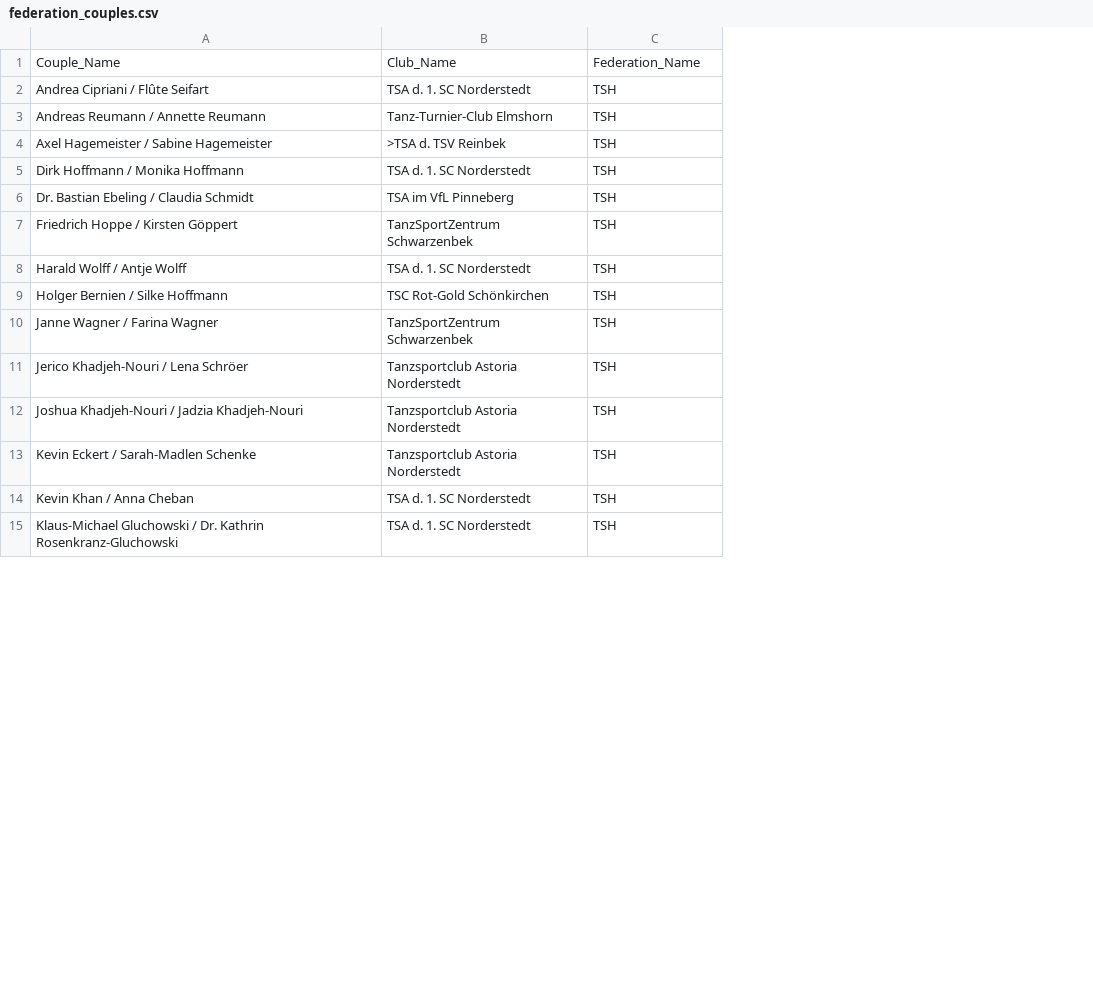
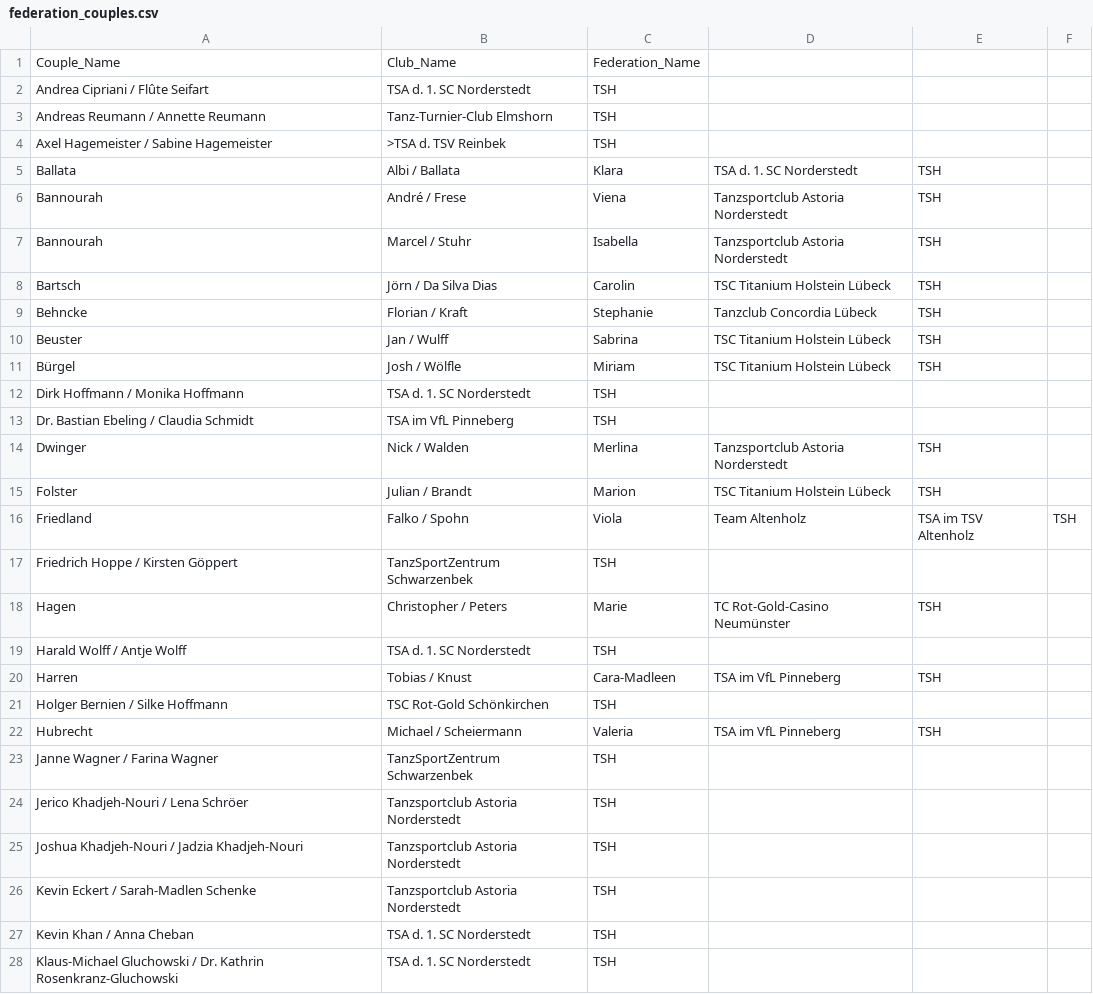
Before and after one commit to Barry1/dance_result_federation_parser, a CSV file: federation_couples.csv, drawn as a sheet; only a part is shown; addresses are those after the commit; the diff covers the shown part only; the diff names each change by its address in the sheet, - before the commit and + after, or states it on an @@ line.

Commit message:
BDF und Blaues Band 2024

```diff
--- a/federation_couples.csv
+++ b/federation_couples.csv
+column C, rows 1-4: Federation_Name | TSH | TSH | TSH; rows 12-13: TSH | TSH; row 17: TSH; row 19: TSH; row 21: TSH; rows 23-28: all TSH
+column D, empty
+column F, empty
-E1: Federation_Name
+E1: (empty)
-E2:E4: TSH
+E2:E4: (empty)
+row 5: Ballata | Albi / Ballata | Klara | TSA d. 1. SC Norderstedt | TSH
+row 6: Bannourah | André / Frese | Viena | Tanzsportclub Astoria Norderstedt | TSH
+row 7: Bannourah | Marcel / Stuhr | Isabella | Tanzsportclub Astoria Norderstedt | TSH
+row 8: Bartsch | Jörn / Da Silva Dias | Carolin | TSC Titanium Holstein Lübeck | TSH
+row 9: Behncke | Florian / Kraft | Stephanie | Tanzclub Concordia Lübeck | TSH
+row 10: Beuster | Jan / Wulff | Sabrina | TSC Titanium Holstein Lübeck | TSH
+row 11: Bürgel | Josh / Wölfle | Miriam | TSC Titanium Holstein Lübeck | TSH
-E12:E13: TSH
+E12:E13: (empty)
+row 14: Dwinger | Nick / Walden | Merlina | Tanzsportclub Astoria Norderstedt | TSH
+row 15: Folster | Julian / Brandt | Marion | TSC Titanium Holstein Lübeck | TSH
+row 16: Friedland | Falko / Spohn | Viola | Team Altenholz | TSA im TSV Altenholz | TSH
-E17: TSH
+E17: (empty)
+row 18: Hagen | Christopher / Peters | Marie | TC Rot-Gold-Casino Neumünster | TSH
-E19: TSH
+E19: (empty)
+row 20: Harren | Tobias / Knust | Cara-Madleen | TSA im VfL Pinneberg | TSH
-E21: TSH
+E21: (empty)
+row 22: Hubrecht | Michael / Scheiermann | Valeria | TSA im VfL Pinneberg | TSH
-E23:E28: TSH
+E23:E28: (empty)
```
Also changed, not shown: 15 added rows and 3 edited cells elsewhere in this file.
